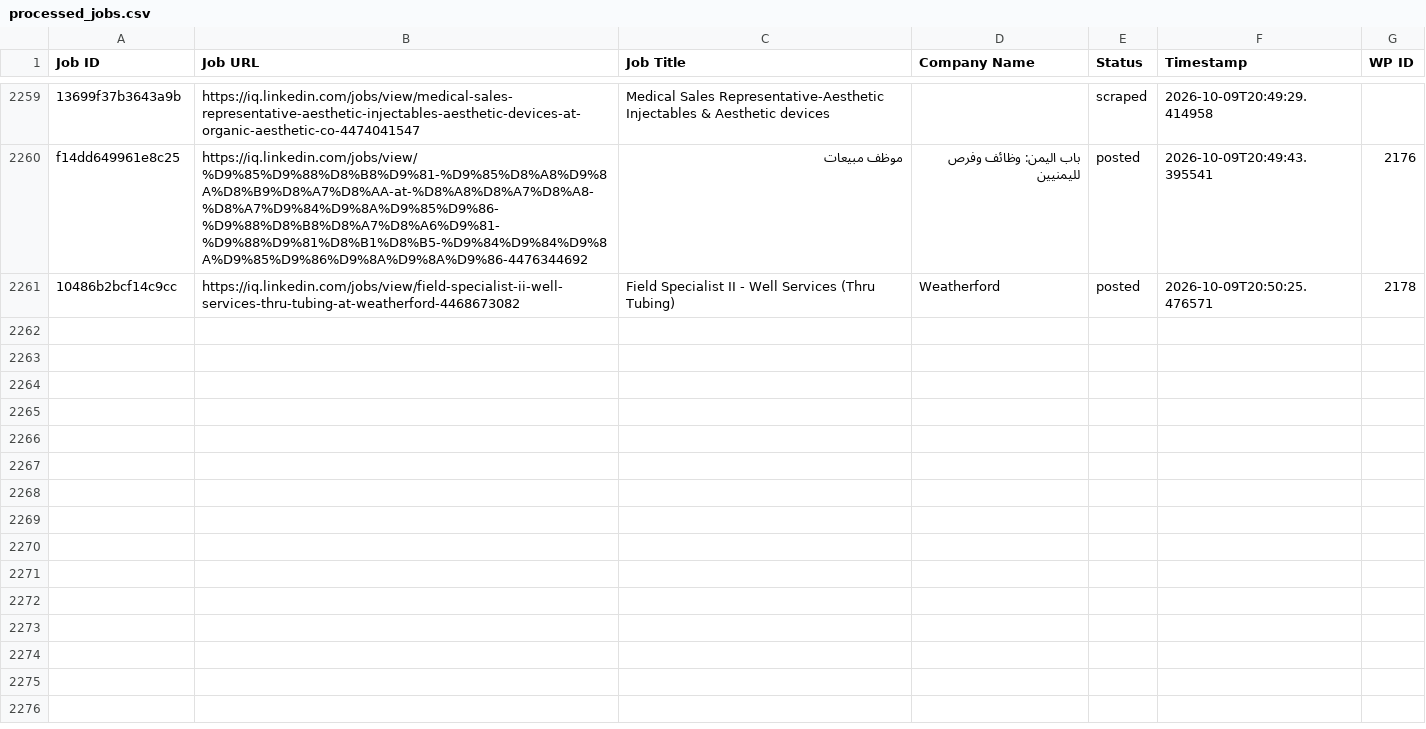
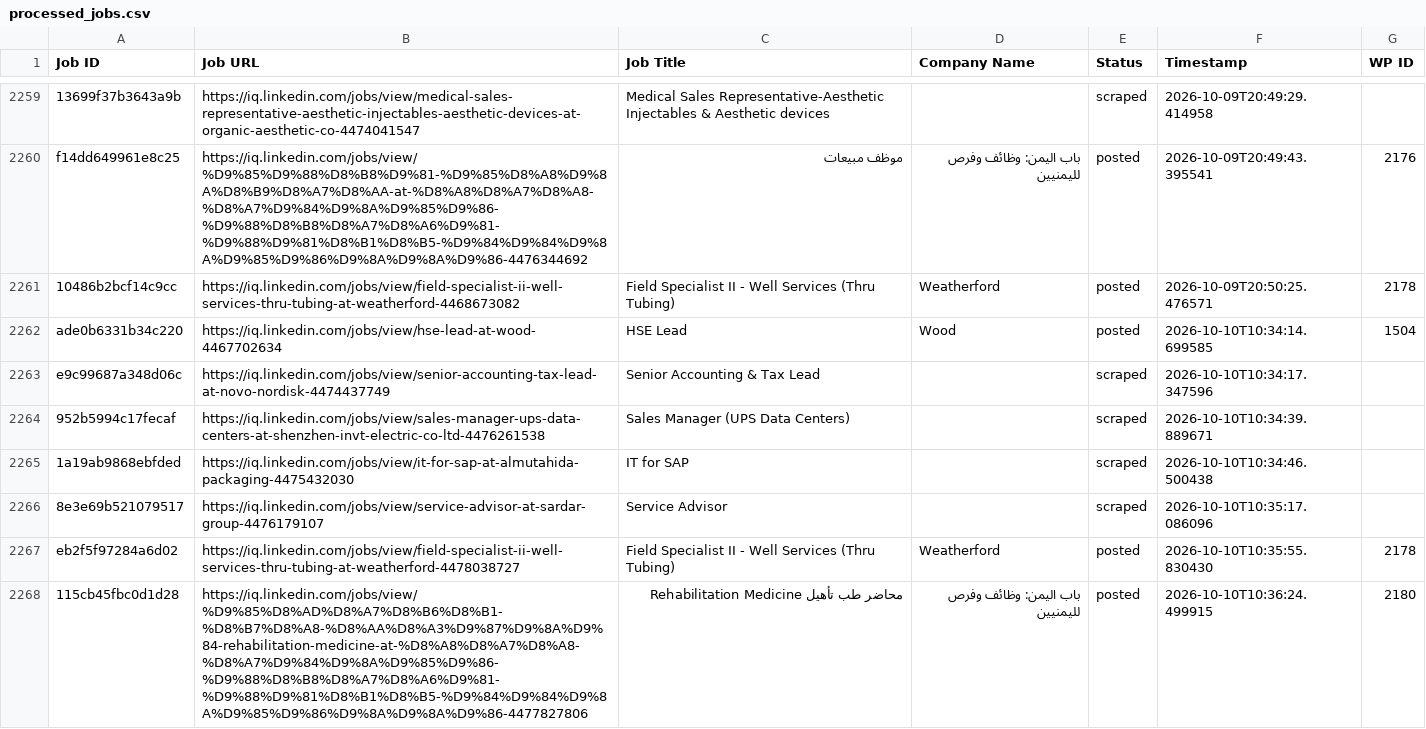
Before and after one commit to mimusdesign/iq, a CSV file: processed_jobs.csv, drawn as a sheet; only a part is shown, gaps mark what is left out.

```diff
--- a/processed_jobs.csv
+++ b/processed_jobs.csv
@@ -2263 +2263,8 @@ f14dd649961e8c25,https://iq.linkedin.com/jobs/view/%D9%85%D9%88%D8%B8%D9%81-%D9%
 10486b2bcf14c9cc,https://iq.linkedin.com/jobs/view/field-specialist-ii-well-services-thru-tubing-at-weatherford-4468673082,Field Specialist II - Well Services (Thru Tubing),Weatherford,posted,2026-10-09T20:50:25.476571,2178
+ade0b6331b34c220,https://iq.linkedin.com/jobs/view/hse-lead-at-wood-4467702634,HSE Lead,Wood,posted,2026-10-10T10:34:14.699585,1504
+e9c99687a348d06c,https://iq.linkedin.com/jobs/view/senior-accounting-tax-lead-at-novo-nordisk-4474437749,Senior Accounting & Tax Lead,,scraped,2026-10-10T10:34:17.347596,
+952b5994c17fecaf,https://iq.linkedin.com/jobs/view/sales-manager-ups-data-centers-at-shenzhen-invt-electric-co-ltd-4476261538,Sales Manager (UPS Data Centers),,scraped,2026-10-10T10:34:39.889671,
+1a19ab9868ebfded,https://iq.linkedin.com/jobs/view/it-for-sap-at-almutahida-packaging-4475432030,IT for SAP,,scraped,2026-10-10T10:34:46.500438,
+8e3e69b521079517,https://iq.linkedin.com/jobs/view/service-advisor-at-sardar-group-4476179107,Service Advisor,,scraped,2026-10-10T10:35:17.086096,
+eb2f5f97284a6d02,https://iq.linkedin.com/jobs/view/field-specialist-ii-well-services-thru-tubing-at-weatherford-4478038727,Field Specialist II - Well Services (Thru Tubing),Weatherford,posted,2026-10-10T10:35:55.830430,2178
+115cb45fbc0d1d28,https://iq.linkedin.com/jobs/view/%D9%85%D8%AD%D8%A7%D8%B6%D8%B1-%D8%B7%D8%A8-%D8%AA%D8%A3%D9%87%D9%8A%D9%84-rehabilitation-medicine-at-%D8%A8%D8%A7%D8%A8-%D8%A7%D9%84%D9%8A%D9%85%D9%86-%D9%88%D8%B8%D8%A7%D8%A6%D9%81-%D9%88%D9%81%D8%B1%D8%B5-%D9%84%D9%84%D9%8A%D9%85%D9%86%D9%8A%D9%8A%D9%86-4477827806,محاضر طب تأهيل Rehabilitation Medicine,باب اليمن: وظائف وفرص لليمنيين,posted,2026-10-10T10:36:24.499915,2180
```
